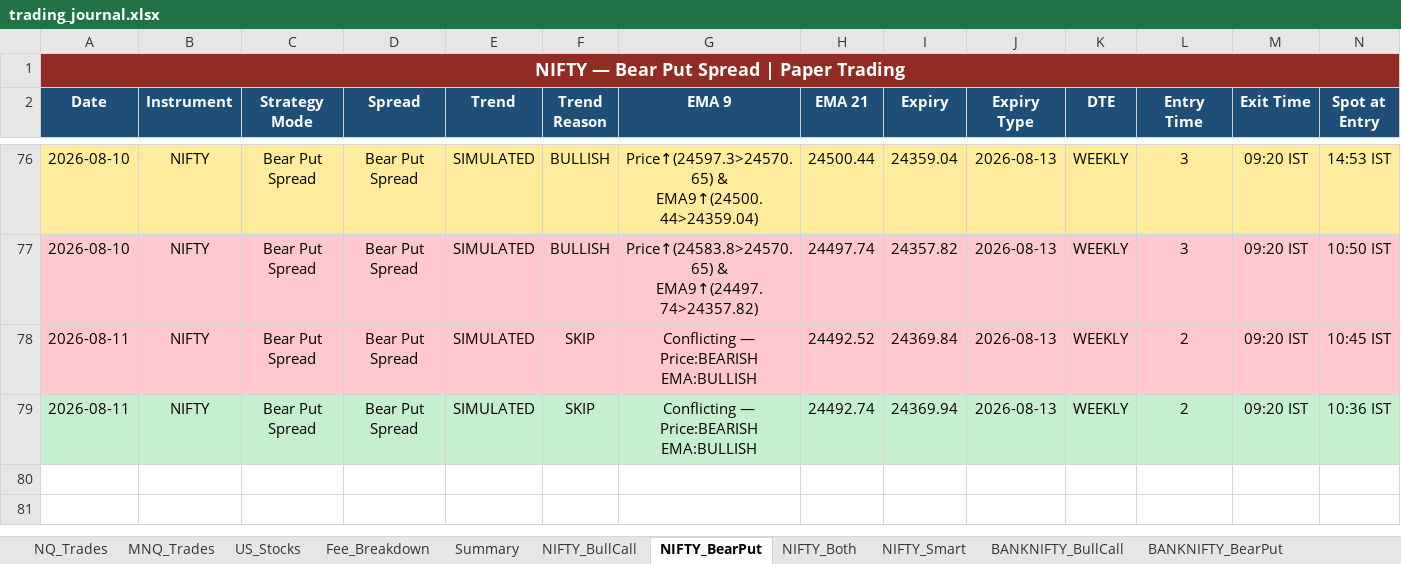
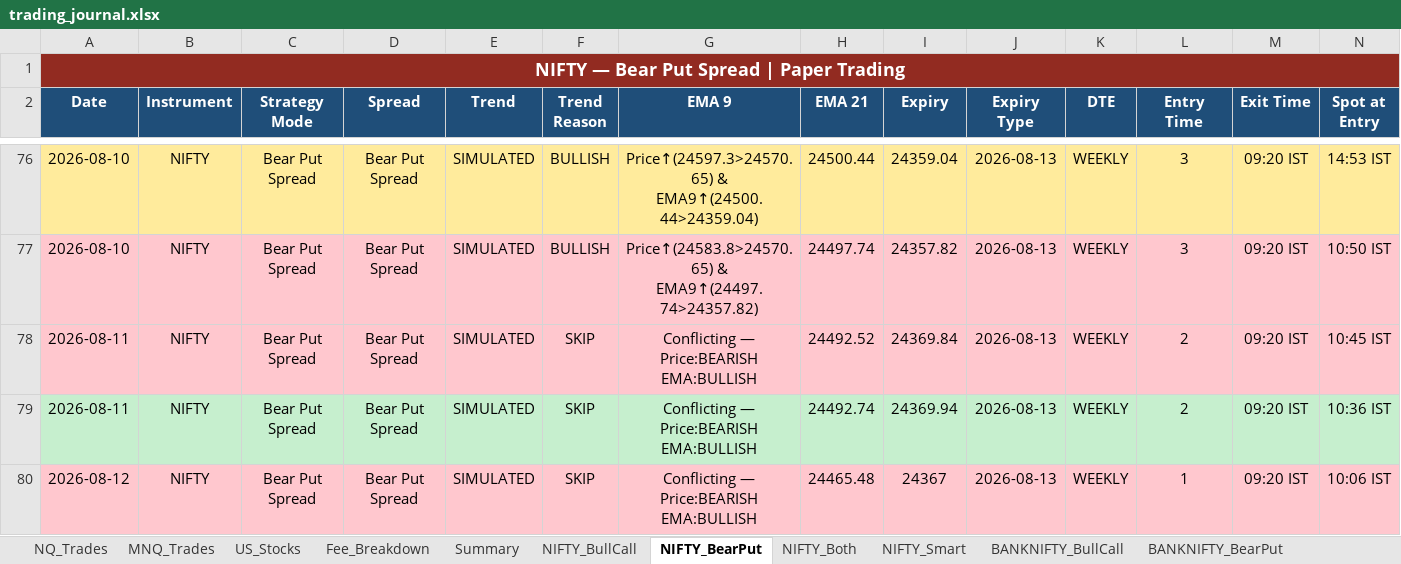
Before and after one commit to Abu086/nq-mnq-bot, an Excel workbook: trading_journal.xlsx, sheet NIFTY_BearPut, drawn as a sheet; only a part is shown, gaps mark what is left out; values as stored, in another font and other column widths than the file's, no borders; rows hold the shown columns only; the diff names each change by its address in the sheet, - before the commit and + after, or states it on an @@ line.

```diff
--- a/trading_journal.xlsx (sheet NIFTY_BearPut)
+++ b/trading_journal.xlsx (sheet NIFTY_BearPut)
+row 80: 2026-08-12 | NIFTY | Bear Put Spread | Bear Put Spread | SIMULATED | SKIP | Conflicting — Price:BEARISH EMA:BULLISH | 24465.48 | 24367 | 2026-08-13 | WEEKLY | 1 | 09:20 IST | 10:06 IST
```
Also changed, not shown: sheet NIFTY_Both, sheet BANKNIFTY_Both, sheet NIFTY_BullCall, sheet BANKNIFTY_BearPut, sheet BANKNIFTY_BullCall, sheet NQ_Trades, 3 more sheets, 2 other files.
